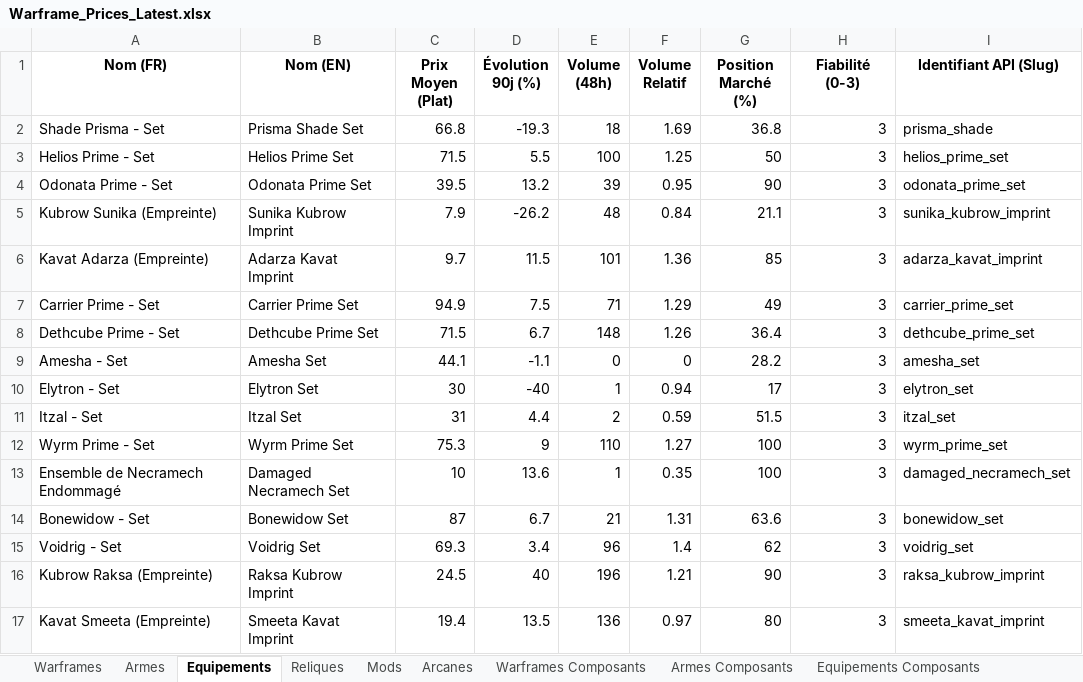
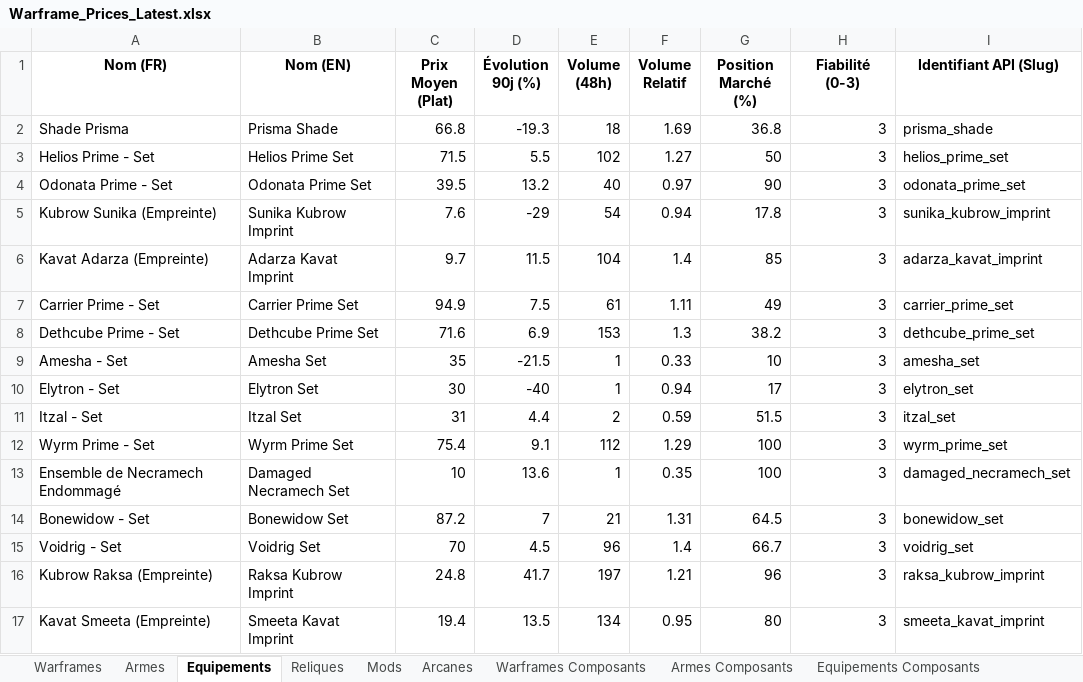
Before and after one commit to Protideus/PriceCheckList, an Excel workbook: data/Warframe_Prices_Latest.xlsx, sheet Equipements, drawn as a sheet; only a part is shown; values as stored, in another font and other column widths than the file's, no borders; removed rows and columns are numbered as before the commit, all else as after; the diff covers the shown part only; the diff names each change by its address in the sheet, - before the commit and + after, or states it on an @@ line.

```diff
--- a/data/Warframe_Prices_Latest.xlsx (sheet Equipements)
+++ b/data/Warframe_Prices_Latest.xlsx (sheet Equipements)
-A2 (Nom (FR)): Shade Prisma - Set
+A2 (Nom (FR)): Shade Prisma
-B2 (Nom (EN)): Prisma Shade Set
+B2 (Nom (EN)): Prisma Shade
-E3 (Volume (48h)): 100
+E3 (Volume (48h)): 102
-F3 (Volume Relatif): 1.25
+F3 (Volume Relatif): 1.27
-E4 (Volume (48h)): 39
+E4 (Volume (48h)): 40
-F4 (Volume Relatif): 0.95
+F4 (Volume Relatif): 0.97
-row 5: Kubrow Sunika (Empreinte) | Sunika Kubrow Imprint | 7.9 | -26.2 | 48 | 0.84 | 21.1 | 3 | sunika_kubrow_imprint
+row 5: Kubrow Sunika (Empreinte) | Sunika Kubrow Imprint | 7.6 | -29 | 54 | 0.94 | 17.8 | 3 | sunika_kubrow_imprint
-E6 (Volume (48h)): 101
+E6 (Volume (48h)): 104
-F6 (Volume Relatif): 1.36
+F6 (Volume Relatif): 1.4
-E7 (Volume (48h)): 71
+E7 (Volume (48h)): 61
-F7 (Volume Relatif): 1.29
+F7 (Volume Relatif): 1.11
-row 8: Dethcube Prime - Set | Dethcube Prime Set | 71.5 | 6.7 | 148 | 1.26 | 36.4 | 3 | dethcube_prime_set
-row 9: Amesha - Set | Amesha Set | 44.1 | -1.1 | 0 | 0 | 28.2 | 3 | amesha_set
+row 8: Dethcube Prime - Set | Dethcube Prime Set | 71.6 | 6.9 | 153 | 1.3 | 38.2 | 3 | dethcube_prime_set
+row 9: Amesha - Set | Amesha Set | 35 | -21.5 | 1 | 0.33 | 10 | 3 | amesha_set
-C12 (Prix Moyen (Plat)): 75.3
+C12 (Prix Moyen (Plat)): 75.4
-D12 (Évolution 90j (%)): 9
+D12 (Évolution 90j (%)): 9.1
-E12 (Volume (48h)): 110
+E12 (Volume (48h)): 112
-F12 (Volume Relatif): 1.27
+F12 (Volume Relatif): 1.29
-C14 (Prix Moyen (Plat)): 87
+C14 (Prix Moyen (Plat)): 87.2
-D14 (Évolution 90j (%)): 6.7
+D14 (Évolution 90j (%)): 7
-G14 (Position Marché (%)): 63.6
+G14 (Position Marché (%)): 64.5
-C15 (Prix Moyen (Plat)): 69.3
+C15 (Prix Moyen (Plat)): 70
-D15 (Évolution 90j (%)): 3.4
+D15 (Évolution 90j (%)): 4.5
-G15 (Position Marché (%)): 62
+G15 (Position Marché (%)): 66.7
-C16 (Prix Moyen (Plat)): 24.5
+C16 (Prix Moyen (Plat)): 24.8
-D16 (Évolution 90j (%)): 40
+D16 (Évolution 90j (%)): 41.7
-E16 (Volume (48h)): 196
+E16 (Volume (48h)): 197
-G16 (Position Marché (%)): 90
+G16 (Position Marché (%)): 96
-E17 (Volume (48h)): 136
+E17 (Volume (48h)): 134
-F17 (Volume Relatif): 0.97
+F17 (Volume Relatif): 0.95
```
Also changed, not shown: 9 added rows, 10 removed rows and 10 edited cells elsewhere in this sheet, sheet Mods, sheet Armes Composants, sheet Arcanes, sheet Armes, sheet Warframes Composants, sheet Reliques, 2 more sheets, 16 other files.
